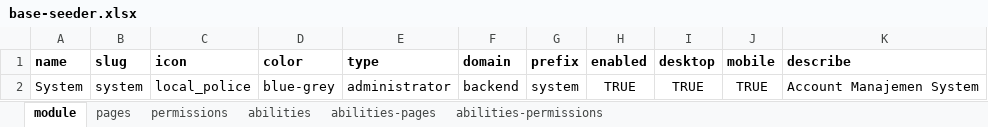
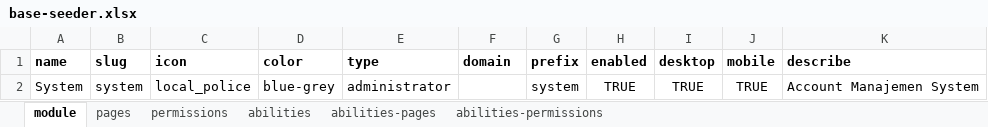
Before and after one commit to siruhay/mod-system, an Excel workbook: database/masters/base-seeder.xlsx, sheet module, drawn as a sheet; values as stored, in another font and other column widths than the file's, no borders; the diff names each change by its address in the sheet, - before the commit and + after, or states it on an @@ line.

```diff
--- a/database/masters/base-seeder.xlsx (sheet module)
+++ b/database/masters/base-seeder.xlsx (sheet module)
-F2 (domain): backend
+F2 (domain): (empty)
```
Also changed, not shown: database/masters/accn-seeder.xlsx.
